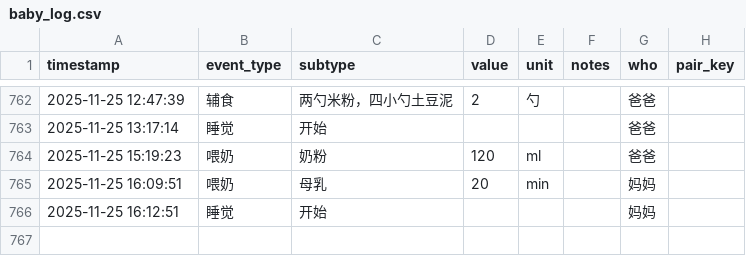
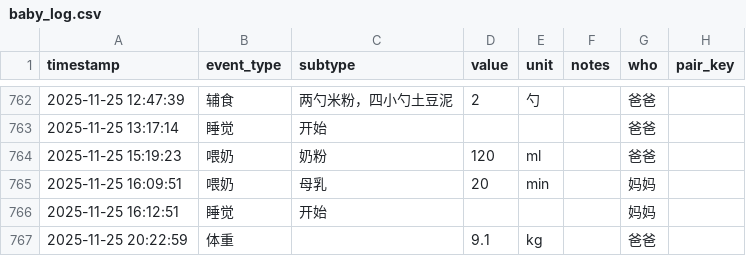
Before and after one commit to LeeAwesome/baby_daily, a CSV file: baby_log.csv, drawn as a sheet; only a part is shown, gaps mark what is left out; the diff names each change by its address in the sheet, - before the commit and + after, or states it on an @@ line.

Commit message:
update via Shortcuts

```diff
--- a/baby_log.csv
+++ b/baby_log.csv
+row 767: 2025-11-25 20:22:59 | 体重 |  | 9.1 | kg |  | 爸爸
```
